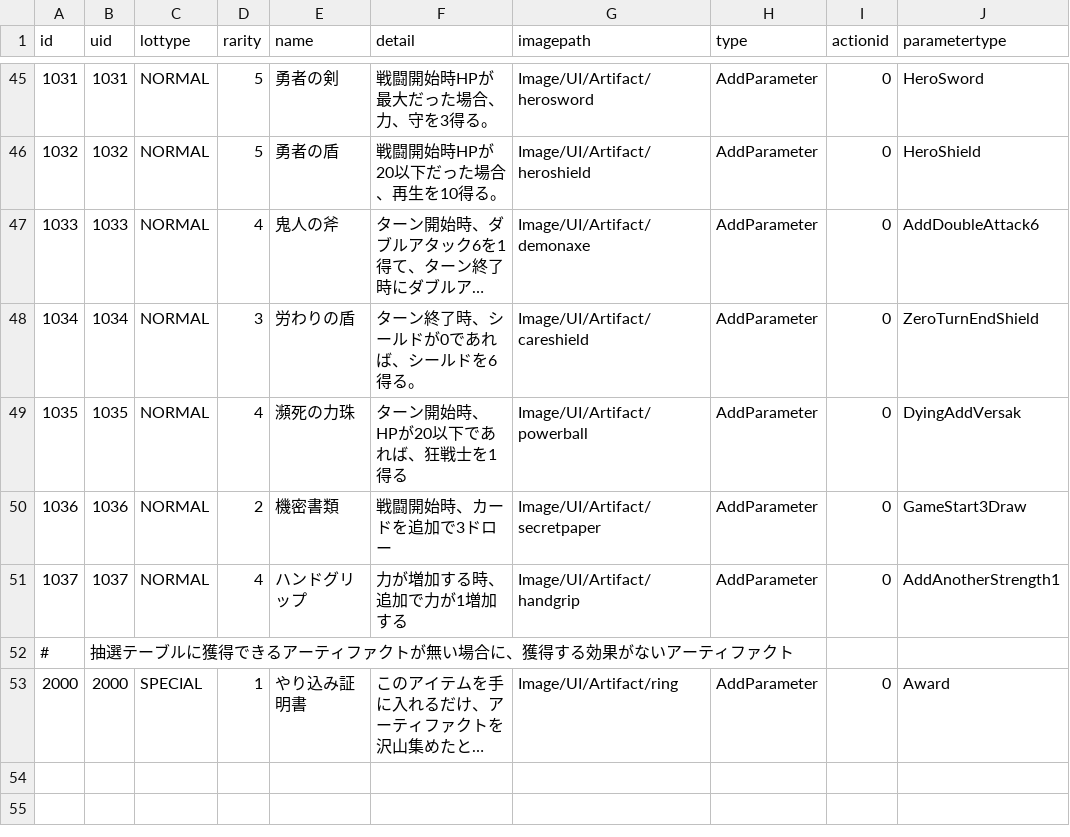
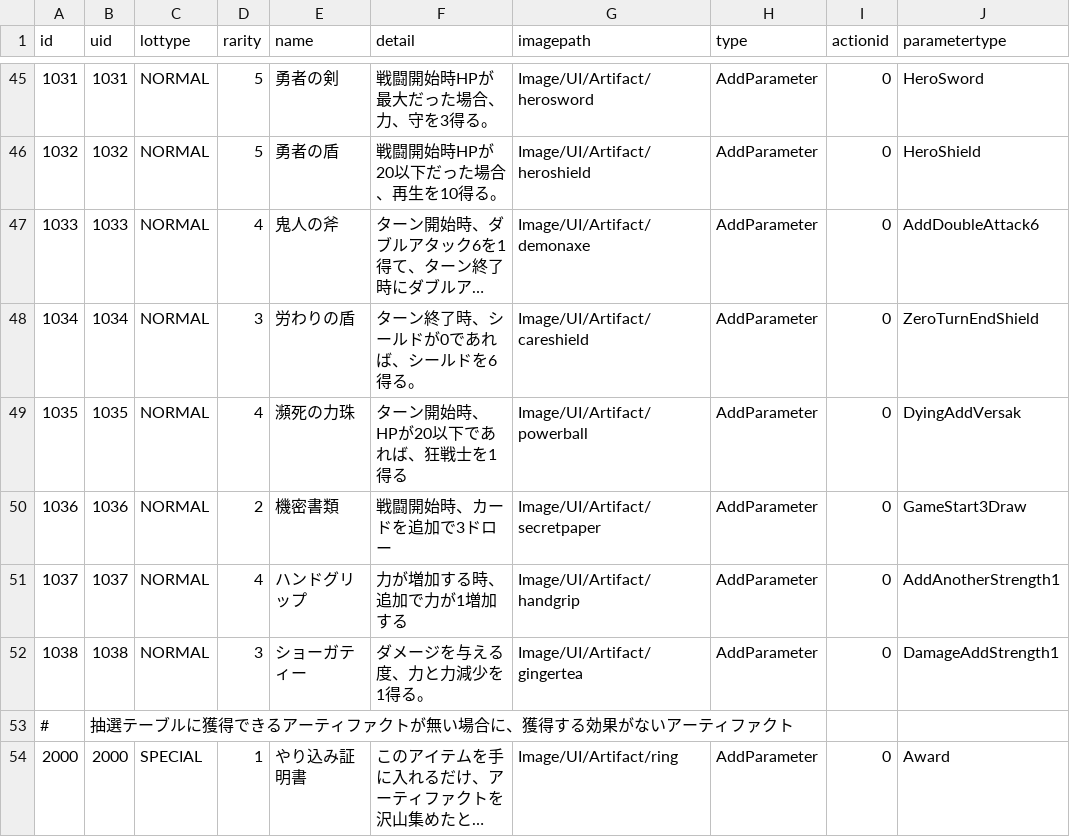
Before and after one commit to yamashita8655/STSLike, a CSV file: Assets/Resources/Csv/artifacttable.csv, drawn as a sheet; only a part is shown, gaps mark what is left out; long unchanged cells end in ….

```diff
--- a/Assets/Resources/Csv/artifacttable.csv
+++ b/Assets/Resources/Csv/artifacttable.csv
@@ -51,2 +51,3 @@ id,uid,lottype,rarity,name,detail,imagepath,type,actionid,parametertype
 1037,1037,NORMAL,4,ハンドグリップ,力が増加する時、追加で力が1増加する,Image/UI/Artifact/handgrip,AddParameter,0,AddAnotherStrength1
+1038,1038,NORMAL,3,ショーガティー,ダメージを与える度、力と力減少を1得る。,Image/UI/Artifact/gingertea,AddParameter,0,DamageAddStrength1
 #,抽選テーブルに獲得できるアーティファクトが無い場合に、獲得する効果がないアーティファクト,,,,,,,,
```
Also changed, not shown: 6 other files.
